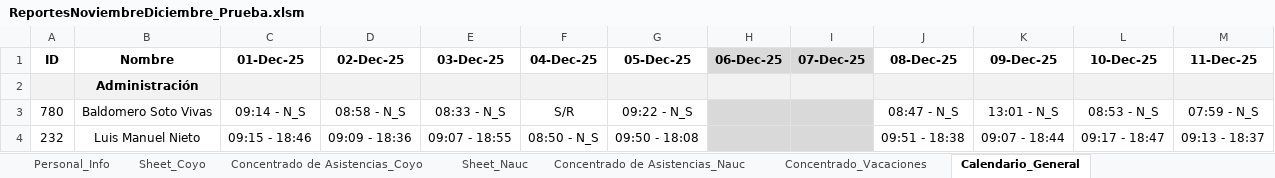
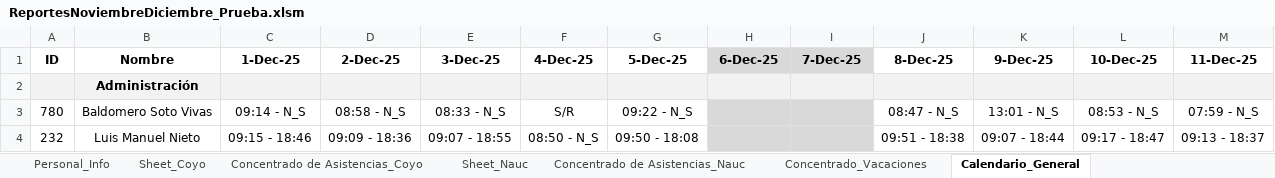
Before and after one commit to AuroraBalseira/SistemaDeAsistecias_Cinecolor, an Excel workbook: ReportesNoviembreDiciembre_Prueba.xlsm, sheet Calendario_General, drawn as a sheet; only a part is shown; values as stored, in another font and other column widths than the file's, no borders; charts and pictures not drawn; the diff names each change by its address in the sheet, - before the commit and + after, or states it on an @@ line.

```diff
--- a/ReportesNoviembreDiciembre_Prueba.xlsm (sheet Calendario_General)
+++ b/ReportesNoviembreDiciembre_Prueba.xlsm (sheet Calendario_General)
-C1: 01-Dec-25
+C1: 1-Dec-25
-D1: 02-Dec-25
+D1: 2-Dec-25
-E1: 03-Dec-25
+E1: 3-Dec-25
-F1: 04-Dec-25
+F1: 4-Dec-25
-G1: 05-Dec-25
+G1: 5-Dec-25
-H1: 06-Dec-25
+H1: 6-Dec-25
-I1: 07-Dec-25
+I1: 7-Dec-25
-J1: 08-Dec-25
+J1: 8-Dec-25
-K1: 09-Dec-25
+K1: 9-Dec-25
```
Also changed, not shown: sheet Concentrado de Asistencias_Coyo, sheet Concentrado de Asistencias_Nauc, sheet Personal_Info.
